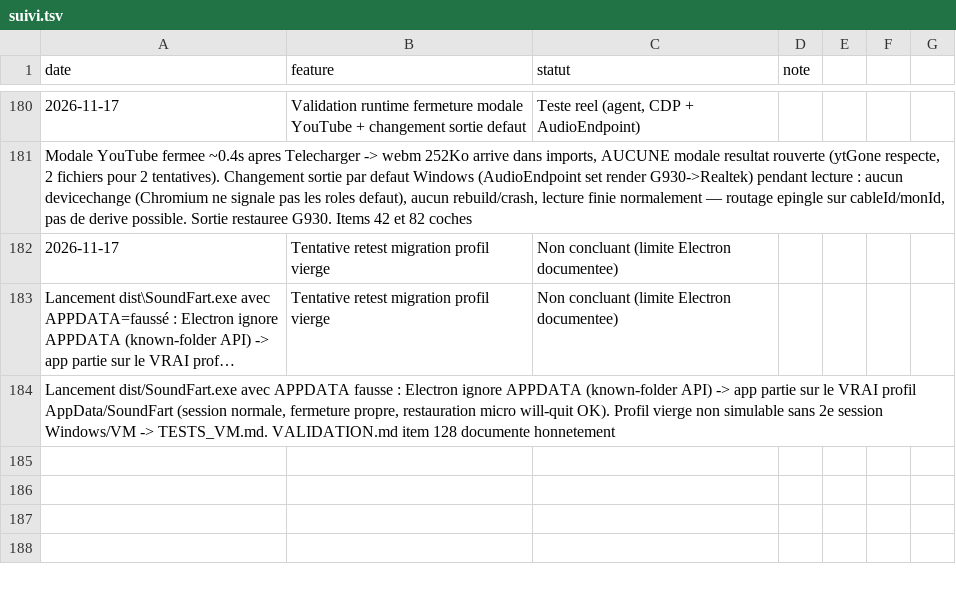
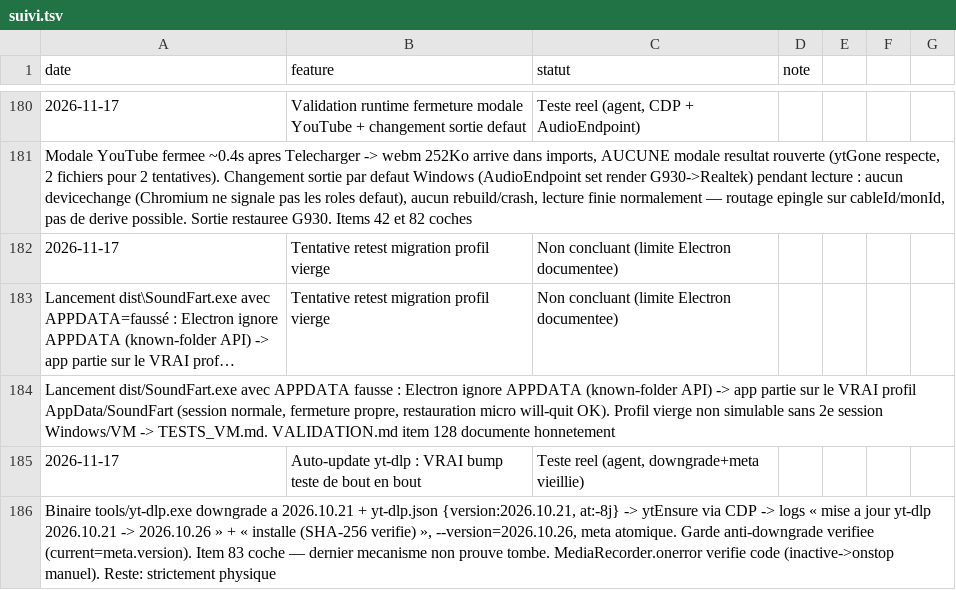
Before and after one commit to sidburn99-ux/SoundFart, a TSV file: suivi.tsv, drawn as a sheet; only a part is shown, gaps mark what is left out; long unchanged cells end in …; the diff names each change by its address in the sheet, - before the commit and + after, or states it on an @@ line.

```diff
--- a/suivi.tsv
+++ b/suivi.tsv
+row 185: 2026-11-17 | Auto-update yt-dlp : VRAI bump teste de bout en bout | Teste reel (agent, downgrade+meta vieillie)
+row 186: Binaire tools/yt-dlp.exe downgrade a 2026.10.21 + yt-dlp.json {version:2026.10.21, at:-8j} -> ytEnsure via CDP -> logs « mise a jour yt-dlp 2026.10.21 -> 2026.10.26 » + « installe (SHA-256 verifie) », --version=2026.10.26, meta atomique. Garde anti-downgrade verifiee (current=meta.version). Item 83 coche — dernier mecanisme non prouve tombe. MediaRecorder.onerror verifie code (inactive->onstop manuel). Reste: strictement physique
```
Also changed, not shown: 2 other files.
